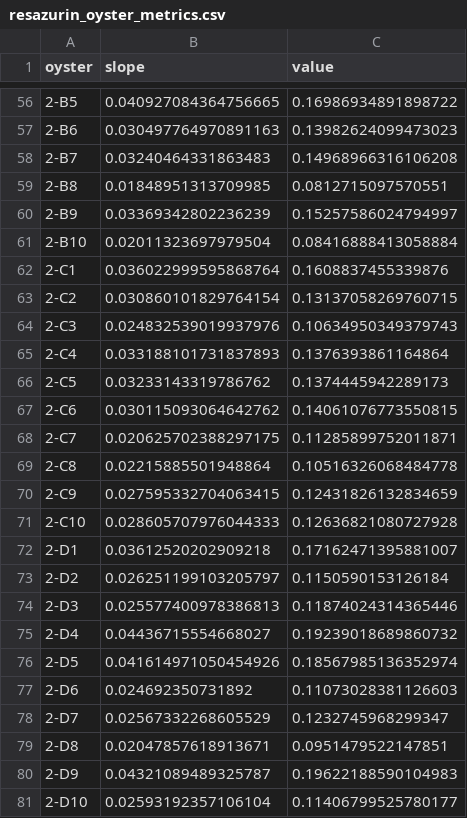
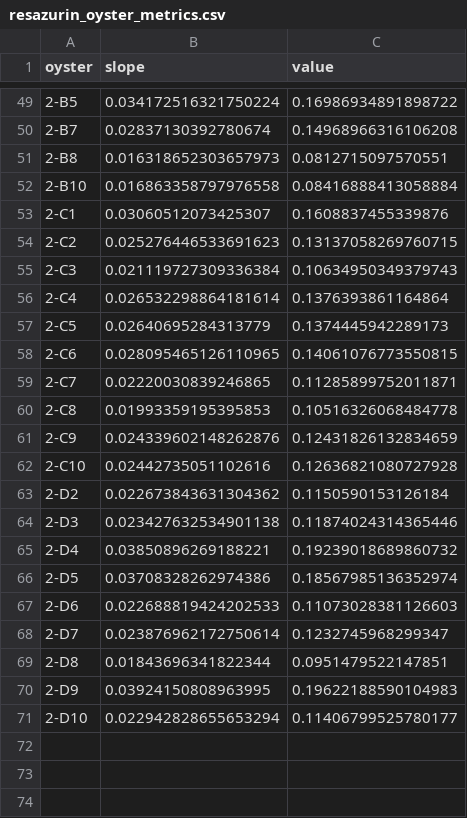
Before and after one commit to RobertsLab/resazurin-assay-development, a CSV file: output/oxygen-correlation/resazurin_oyster_metrics.csv, drawn as a sheet; only a part is shown, gaps mark what is left out; the diff covers the shown part only.

```diff
--- a/output/oxygen-correlation/resazurin_oyster_metrics.csv
+++ b/output/oxygen-correlation/resazurin_oyster_metrics.csv
@@ -56,26 +49,23 @@ oyster,slope,value
-2-B5,0.040927084364756665,0.16986934891898722
-2-B6,0.030497764970891163,0.13982624099473023
-2-B7,0.03240464331863483,0.14968966316106208
-2-B8,0.01848951313709985,0.0812715097570551
-2-B9,0.03369342802236239,0.15257586024794997
-2-B10,0.02011323697979504,0.08416888413058884
-2-C1,0.036022999595868764,0.1608837455339876
-2-C2,0.030860101829764154,0.13137058269760715
-2-C3,0.024832539019937976,0.10634950349379743
-2-C4,0.033188101731837893,0.1376393861164864
-2-C5,0.03233143319786762,0.1374445942289173
-2-C6,0.030115093064642762,0.14061076773550815
-2-C7,0.020625702388297175,0.11285899752011871
-2-C8,0.02215885501948864,0.10516326068484778
-2-C9,0.027595332704063415,0.12431826132834659
-2-C10,0.028605707976044333,0.12636821080727928
-2-D1,0.03612520202909218,0.17162471395881007
-2-D2,0.026251199103205797,0.1150590153126184
-2-D3,0.025577400978386813,0.11874024314365446
-2-D4,0.04436715554668027,0.19239018689860732
-2-D5,0.041614971050454926,0.18567985136352974
-2-D6,0.024692350731892,0.11073028381126603
-2-D7,0.02567332268605529,0.1232745968299347
-2-D8,0.02047857618913671,0.0951479522147851
-2-D9,0.04321089489325787,0.19622188590104983
-2-D10,0.02593192357106104,0.11406799525780177
+2-B5,0.034172516321750224,0.16986934891898722
+2-B7,0.02837130392780674,0.14968966316106208
+2-B8,0.016318652303657973,0.0812715097570551
+2-B10,0.016863358797976558,0.08416888413058884
+2-C1,0.03060512073425307,0.1608837455339876
+2-C2,0.025276446533691623,0.13137058269760715
+2-C3,0.021119727309336384,0.10634950349379743
+2-C4,0.026532298864181614,0.1376393861164864
+2-C5,0.02640695284313779,0.1374445942289173
+2-C6,0.028095465126110965,0.14061076773550815
+2-C7,0.02220030839246865,0.11285899752011871
+2-C8,0.01993359195395853,0.10516326068484778
+2-C9,0.024339602148262876,0.12431826132834659
+2-C10,0.02442735051102616,0.12636821080727928
+2-D2,0.022673843631304362,0.1150590153126184
+2-D3,0.023427632534901138,0.11874024314365446
+2-D4,0.03850896269188221,0.19239018689860732
+2-D5,0.03708328262974386,0.18567985136352974
+2-D6,0.022688819424202533,0.11073028381126603
+2-D7,0.023876962172750614,0.1232745968299347
+2-D8,0.01843696341822344,0.0951479522147851
+2-D9,0.03924150808963995,0.19622188590104983
+2-D10,0.022942828655653294,0.11406799525780177
```
Also changed, not shown: 7 removed rows and 47 edited cells elsewhere in this file, 2 other files.
